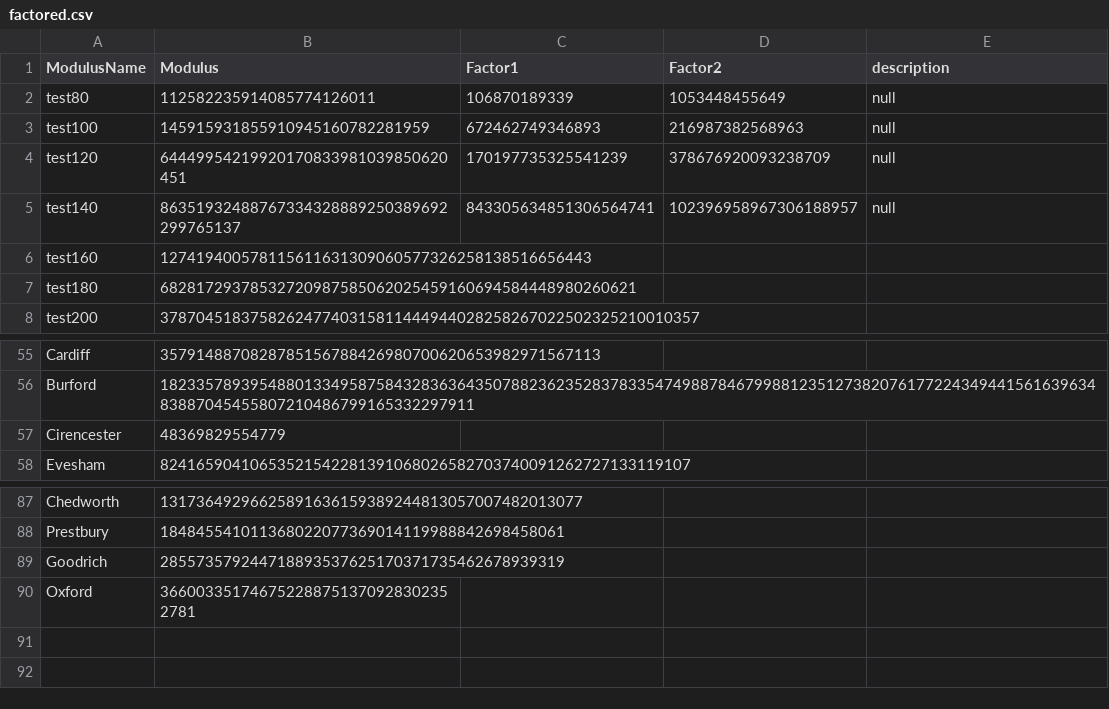
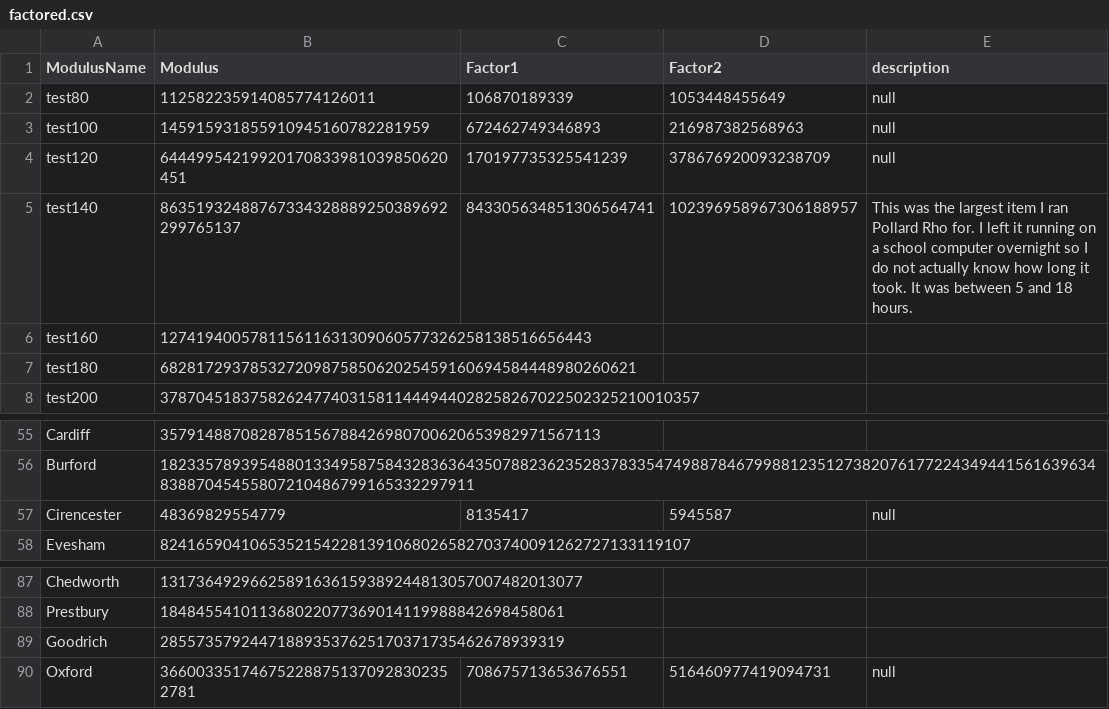
Before and after one commit to jb-aero/CMSC441-Algorithms, a CSV file: RSA/factored.csv, drawn as a sheet; only a part is shown, gaps mark what is left out; the diff covers the shown part only.

Commit message:
Added additional factorizations.

```diff
--- a/RSA/factored.csv
+++ b/RSA/factored.csv
@@ -4,3 +4,3 @@ test100,145915931855910945160782281959,672462749346893,216987382568963,null
 test120,64449954219920170833981039850620451,170197735325541239,378676920093238709,null
-test140,86351932488767334328889250389692299765137,843305634851306564741,102396958967306188957,null
+test140,86351932488767334328889250389692299765137,843305634851306564741,102396958967306188957,This was the largest item I ran Pollard Rho for. I left it running on a school computer overnight so I do not actually know how long it took. It was between 5 and 18 hours.
 test160,127419400578115611631309060577326258138516656443
@@ -56,3 +56,3 @@ Cardiff,3579148870828785156788426980700620653982971567113
 Burford,1823357893954880133495875843283636435078823623528378335474988784679988123512738207617722434944156163963483887045455807210486799165332297911
-Cirencester,48369829554779
+Cirencester,48369829554779,8135417,5945587,null
 Evesham,82416590410653521542281391068026582703740091262727133119107
@@ -89,2 +89,2 @@ Prestbury,184845541011368022077369014119988842698458061
 Goodrich,285573579244718893537625170371735462678939319
-Oxford,366003351746752288751370928302352781
+Oxford,366003351746752288751370928302352781,708675713653676551,516460977419094731,null
```
Also changed, not shown: 19 edited cells elsewhere in this file.
